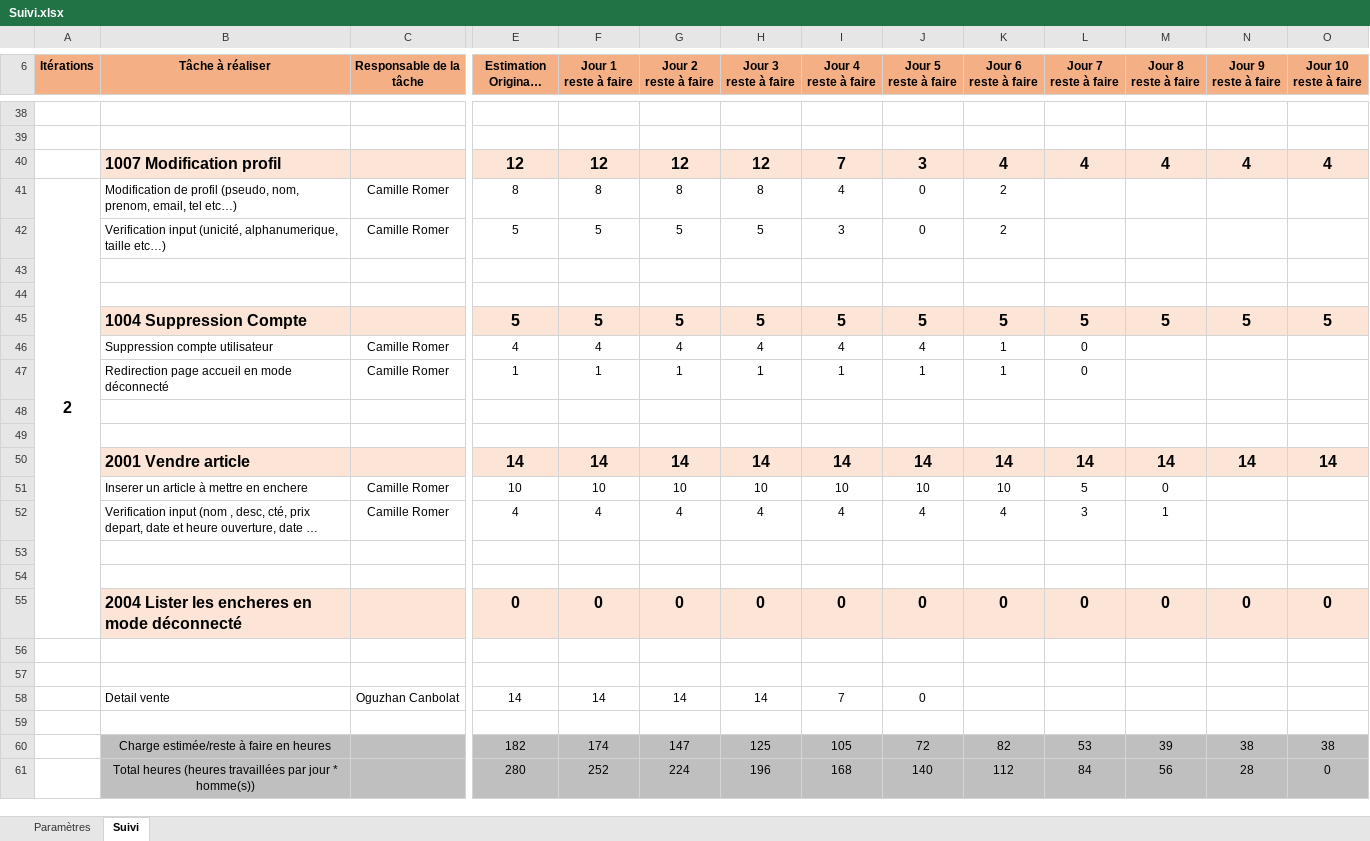
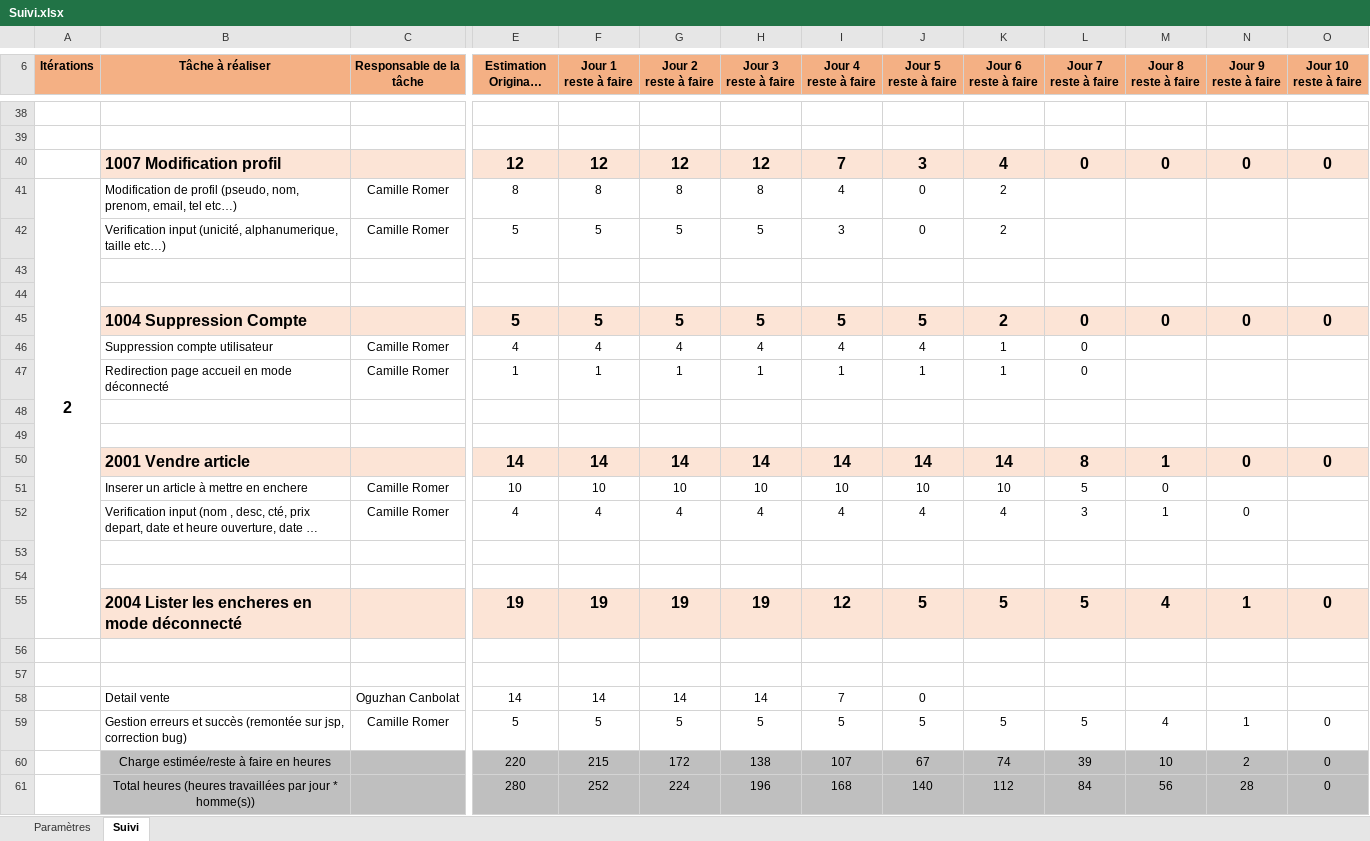
Before and after one commit to Krafet/ENI-Encheres, an Excel workbook: Suivi.xlsx, sheet Suivi, drawn as a sheet; only a part is shown, gaps mark what is left out; long unchanged cells end in …; values as stored, in another font and other column widths than the file's, no borders; removed rows and columns are numbered as before the commit, all else as after; rows hold the shown columns only; the diff covers the shown part only; the diff names each change by its address in the sheet, - before the commit and + after, or states it on an @@ line.

Commit message:
Suivi

```diff
--- a/Suivi.xlsx (sheet Suivi)
+++ b/Suivi.xlsx (sheet Suivi)
-L40 (Jour 7 reste à faire): 4
+L40 (Jour 7 reste à faire): 0
-M40 (Jour 8 reste à faire): 4
+M40 (Jour 8 reste à faire): 0
-N40 (Jour 9 reste à faire): 4
+N40 (Jour 9 reste à faire): 0
-O40 (Jour 10 reste à faire): 4
+O40 (Jour 10 reste à faire): 0
-K45 (Jour 6 reste à faire): 5
+K45 (Jour 6 reste à faire): 2
-L45 (Jour 7 reste à faire): 5
+L45 (Jour 7 reste à faire): 0
-M45 (Jour 8 reste à faire): 5
+M45 (Jour 8 reste à faire): 0
-N45 (Jour 9 reste à faire): 5
+N45 (Jour 9 reste à faire): 0
-O45 (Jour 10 reste à faire): 5
+O45 (Jour 10 reste à faire): 0
-L50 (Jour 7 reste à faire): 14
+L50 (Jour 7 reste à faire): 8
-M50 (Jour 8 reste à faire): 14
+M50 (Jour 8 reste à faire): 1
-N50 (Jour 9 reste à faire): 14
+N50 (Jour 9 reste à faire): 0
-O50 (Jour 10 reste à faire): 14
+O50 (Jour 10 reste à faire): 0
-N52 (Jour 9 reste à faire): (empty)
+N52 (Jour 9 reste à faire): 0
-row 55:  | 2004 Lister les encheres en mode déconnecté |  | 0 | 0 | 0 | 0 | 0 | 0 | 0 | 0 | 0 | 0 | 0
+row 55:  | 2004 Lister les encheres en mode déconnecté |  | 19 | 19 | 19 | 19 | 12 | 5 | 5 | 5 | 4 | 1 | 0
-row 59: (empty)
+row 59:  | Gestion erreurs et succès (remontée sur jsp, correction bug) | Camille Romer | 5 | 5 | 5 | 5 | 5 | 5 | 5 | 5 | 4 | 1 | 0
-row 60:  | Charge estimée/reste à faire en heures |  | 182 | 174 | 147 | 125 | 105 | 72 | 82 | 53 | 39 | 38 | 38
+row 60:  | Charge estimée/reste à faire en heures |  | 220 | 215 | 172 | 138 | 107 | 67 | 74 | 39 | 10 | 2 | 0
```
Also changed, not shown: 2 added rows, 2 removed rows and 8 edited cells elsewhere in this sheet, formulas that keep their value, charts or pictures.
